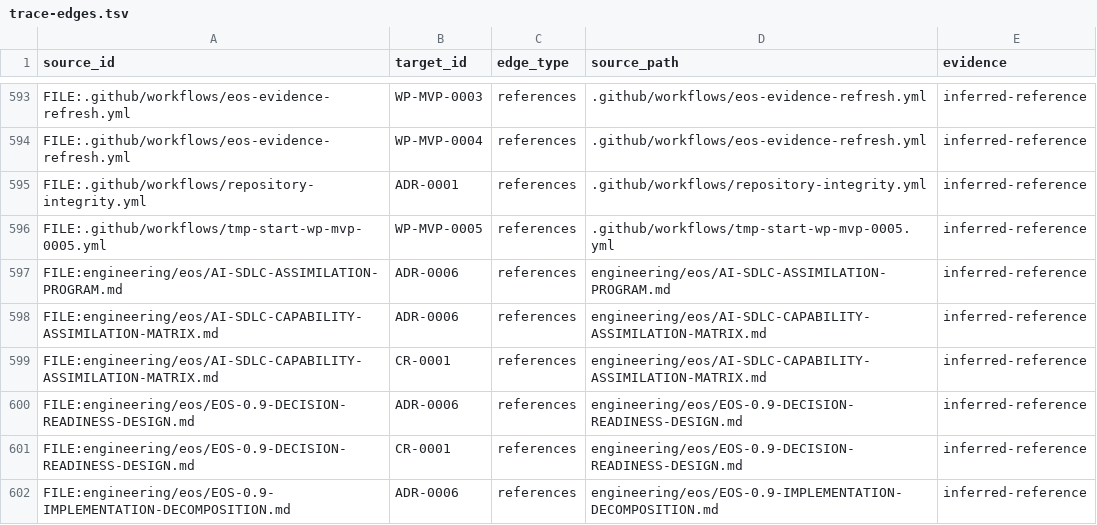
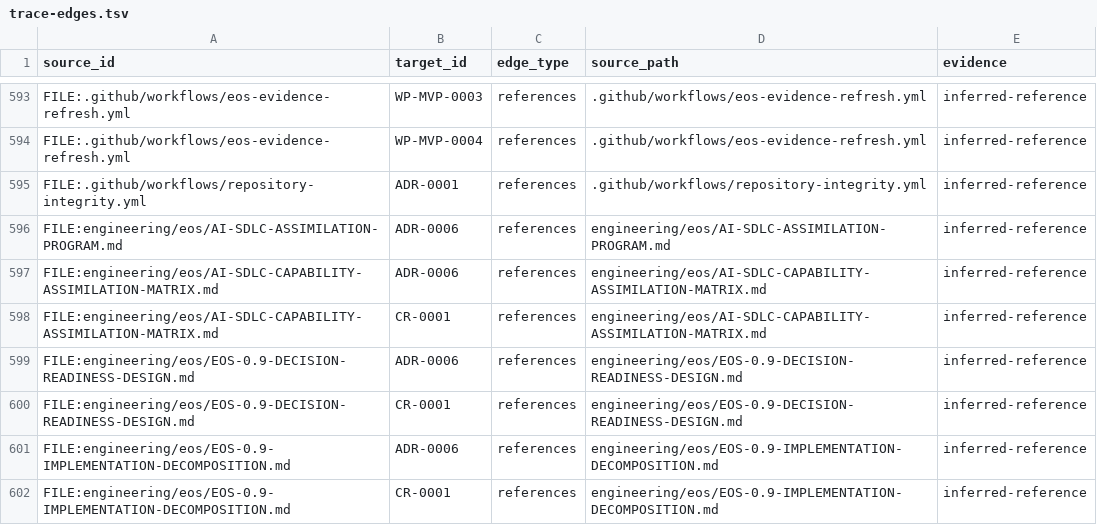
Before and after one commit to monad-framework/monad, a TSV file: .eos/trace-edges.tsv, drawn as a sheet; only a part is shown, gaps mark what is left out; the shorter side is filled out with more unchanged rows; the diff names each change by its address in the sheet, - before the commit and + after, or states it on an @@ line.

```diff
--- a/.eos/trace-edges.tsv
+++ b/.eos/trace-edges.tsv
-row 596: FILE:.github/workflows/tmp-start-wp-mvp-0005.yml | WP-MVP-0005 | references | .github/workflows/tmp-start-wp-mvp-0005.yml | inferred-reference
```
Also changed, not shown: 16 other files.
